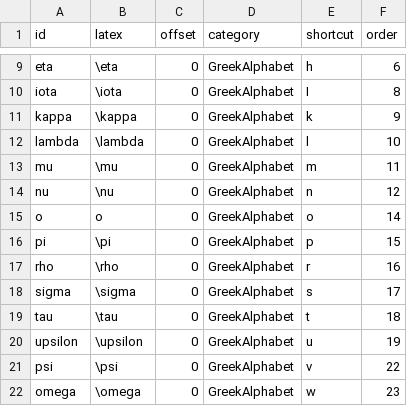
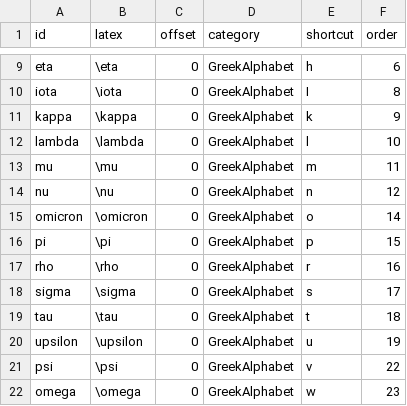
Before and after one commit to tsengwoody/Access8Math, a CSV file: addon/globalPlugins/Access8Math/command/GreekAlphabets.csv, drawn as a sheet; only a part is shown, gaps mark what is left out.

```diff
--- a/addon/globalPlugins/Access8Math/command/GreekAlphabets.csv
+++ b/addon/globalPlugins/Access8Math/command/GreekAlphabets.csv
@@ -14,3 +14,3 @@ mu,\mu ,0,GreekAlphabet,m,11
 nu,\nu ,0,GreekAlphabet,n,12
-o,o ,0,GreekAlphabet,o,14
+omicron,\omicron ,0,GreekAlphabet,o,14
 pi,\pi ,0,GreekAlphabet,p,15
```
Also changed, not shown: 23 other files.
